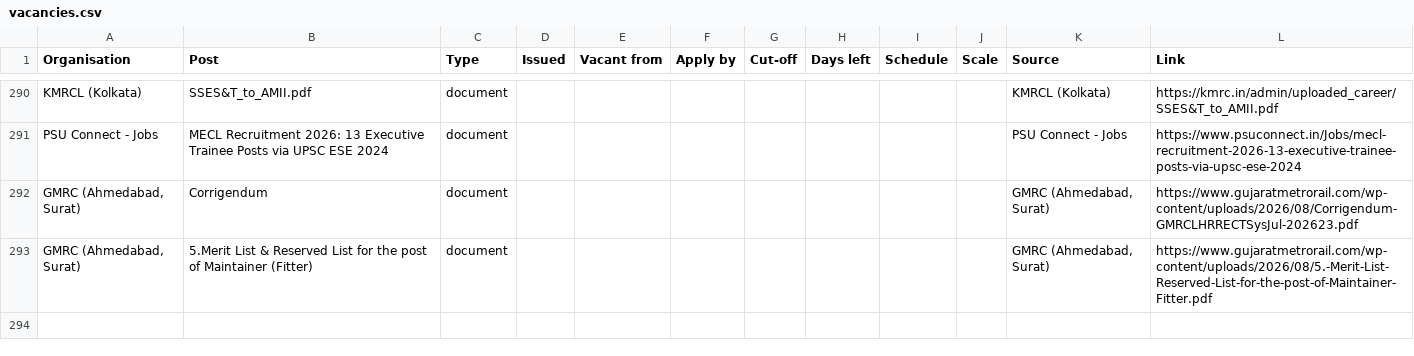
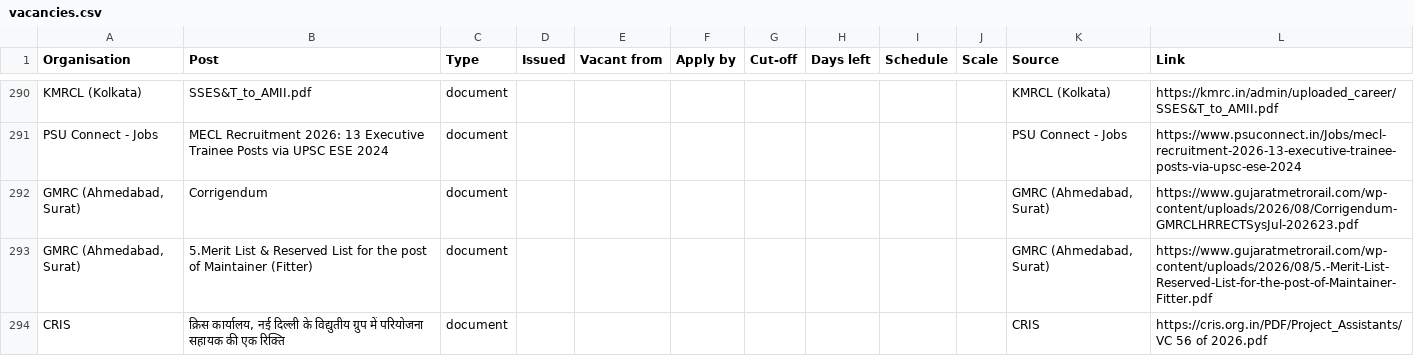
Before and after one commit to HarshLohiya/vacancy-board, a CSV file: docs/vacancies.csv, drawn as a sheet; only a part is shown, gaps mark what is left out.

```diff
--- a/docs/vacancies.csv
+++ b/docs/vacancies.csv
@@ -293 +293,2 @@ PSU Connect - Jobs,MECL Recruitment 2026: 13 Executive Trainee Posts via UPSC ES
 "GMRC (Ahmedabad, Surat)",5.Merit List & Reserved List for the post of Maintainer (Fitter),document,,,,,,,,"GMRC (Ahmedabad, Surat)",https://www.gujaratmetrorail.com/wp-content/uploads/2026/08/5.-Merit-List-Reserved-List-for-the-post-of-Maintainer-Fitter.pdf
+CRIS,"क्रिस कार्यालय, नई दिल्ली के विद्युतीय ग्रुप में परियोजना सहायक की एक रिक्ति",document,,,,,,,,CRIS,https://cris.org.in/PDF/Project_Assistants/VC 56 of 2026.pdf
```
Also changed, not shown: 2 other files.
